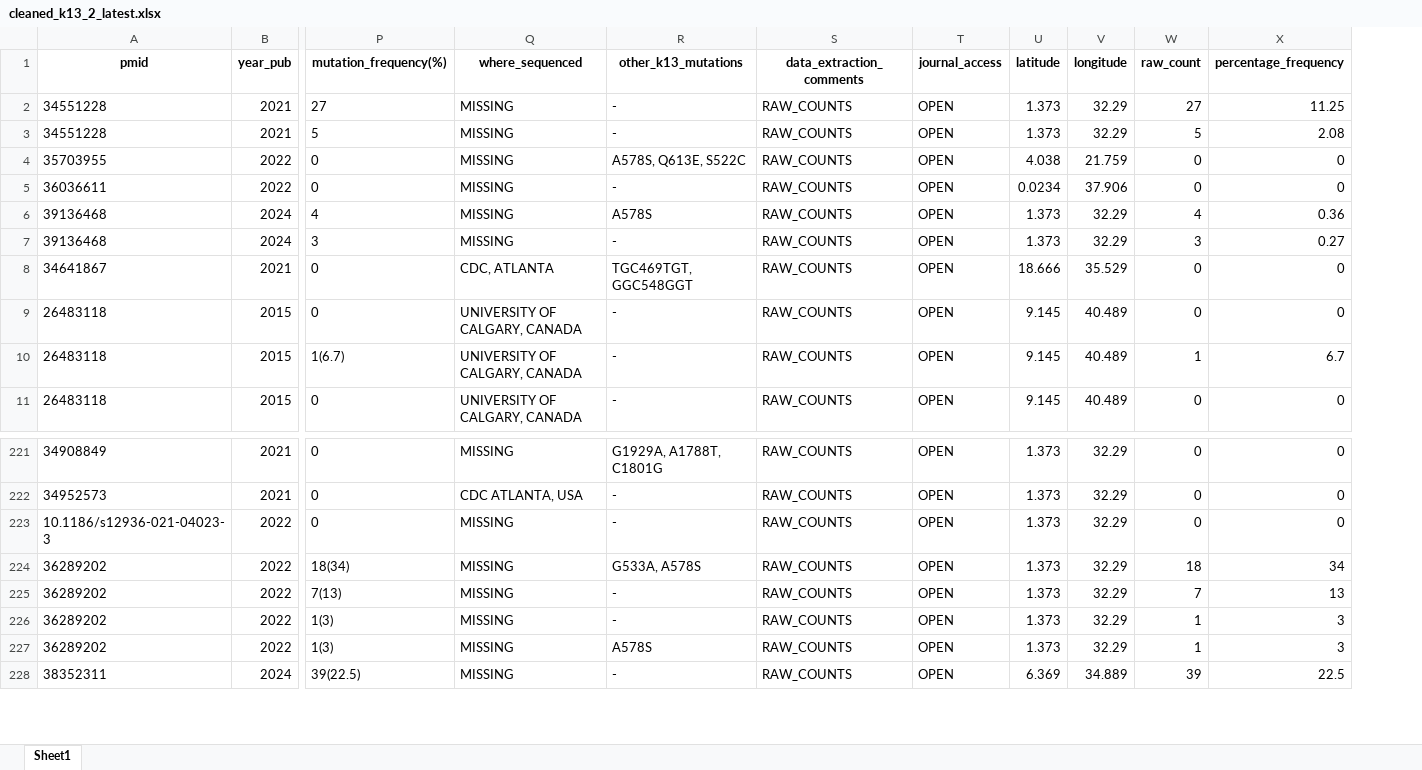
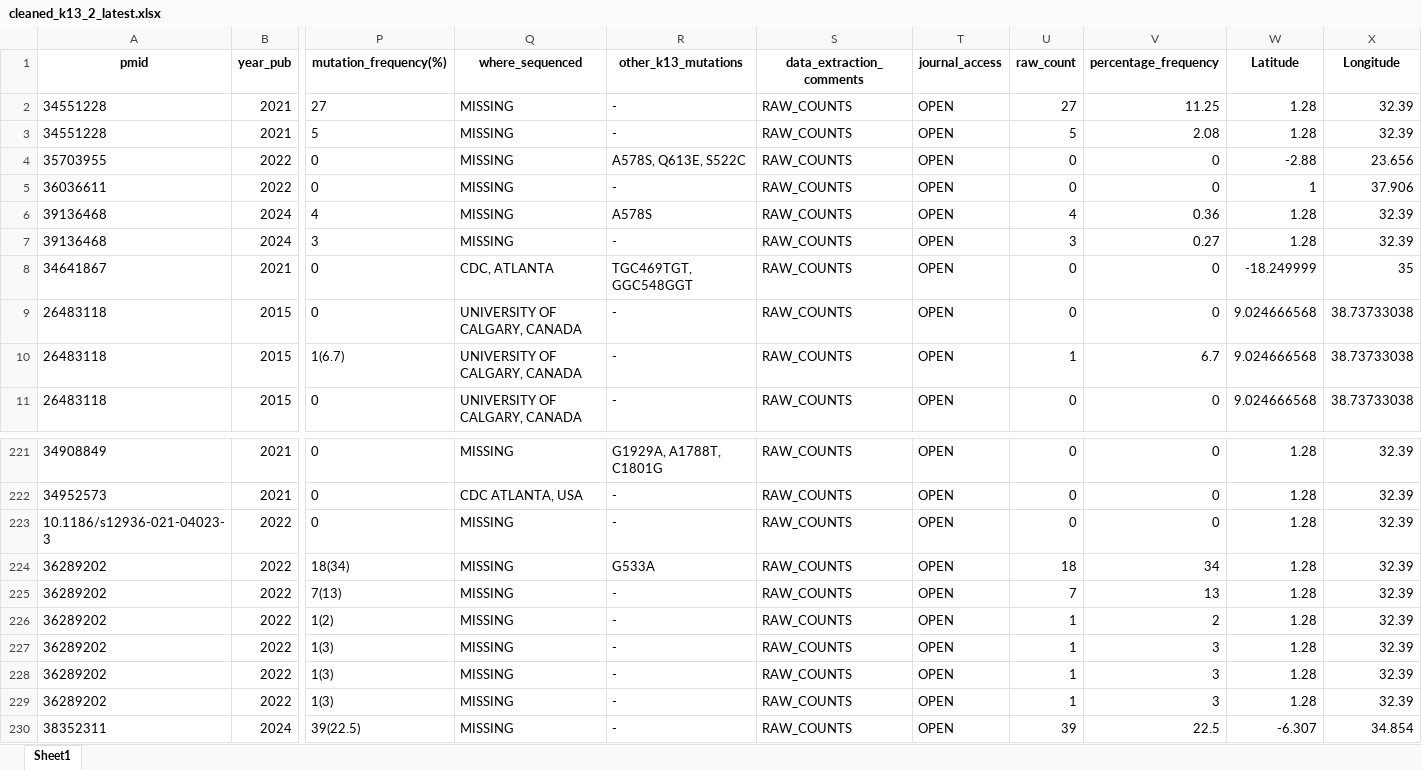
Before and after one commit to Kimani-kj/k13-review, an Excel workbook: data/cleaned_k13_2_latest.xlsx, sheet Sheet1, drawn as a sheet; only a part is shown, gaps mark what is left out; values as stored, in another font and other column widths than the file's, no borders; removed rows and columns are numbered as before the commit, all else as after; rows hold the shown columns only; the diff names each change by its address in the sheet, - before the commit and + after, or states it on an @@ line.

Commit message:
updated excel

```diff
--- a/data/cleaned_k13_2_latest.xlsx (sheet Sheet1)
+++ b/data/cleaned_k13_2_latest.xlsx (sheet Sheet1)
-column U (latitude), rows 2-11: 1.373 | 1.373 | 4.038 | 0.0234 | 1.373 | 1.373 | 18.666 | 9.145 | 9.145 | 9.145; rows 221-228: 1.373 | 1.373 | 1.373 | 1.373 | 1.373 | 1.373 | 1.373 | 6.369
-column V (longitude), rows 2-11: 32.29 | 32.29 | 21.759 | 37.906 | 32.29 | 32.29 | 35.529 | 40.489 | 40.489 | 40.489; rows 221-228: 32.29 | 32.29 | 32.29 | 32.29 | 32.29 | 32.29 | 32.29 | 34.889
+column W (Latitude), rows 2-11: 1.28 | 1.28 | -2.88 | 1 | 1.28 | 1.28 | -18.249999 | 9.024666568 | 9.024666568 | 9.024666568; rows 221-225: all 1.28; rows 227-228: 1.28 | 1.28; row 230: -6.307
+column X (Longitude), rows 2-11: 32.39 | 32.39 | 23.656 | 37.906 | 32.39 | 32.39 | 35 | 38.73733038 | 38.73733038 | 38.73733038; rows 221-225: all 32.39; rows 227-228: 32.39 | 32.39; row 230: 34.854
-R224 (other_k13_mutations): G533A, A578S
+R224 (other_k13_mutations): G533A
+row 226: 36289202 | 2022 | 1(2) | MISSING | - | RAW_COUNTS | OPEN | 1 | 2 | 1.28 | 32.39
-R228 (other_k13_mutations): A578S
+R228 (other_k13_mutations): -
+row 229: 36289202 | 2022 | 1(3) | MISSING | - | RAW_COUNTS | OPEN | 1 | 3 | 1.28 | 32.39
```
Also changed, not shown: 1 other file.
